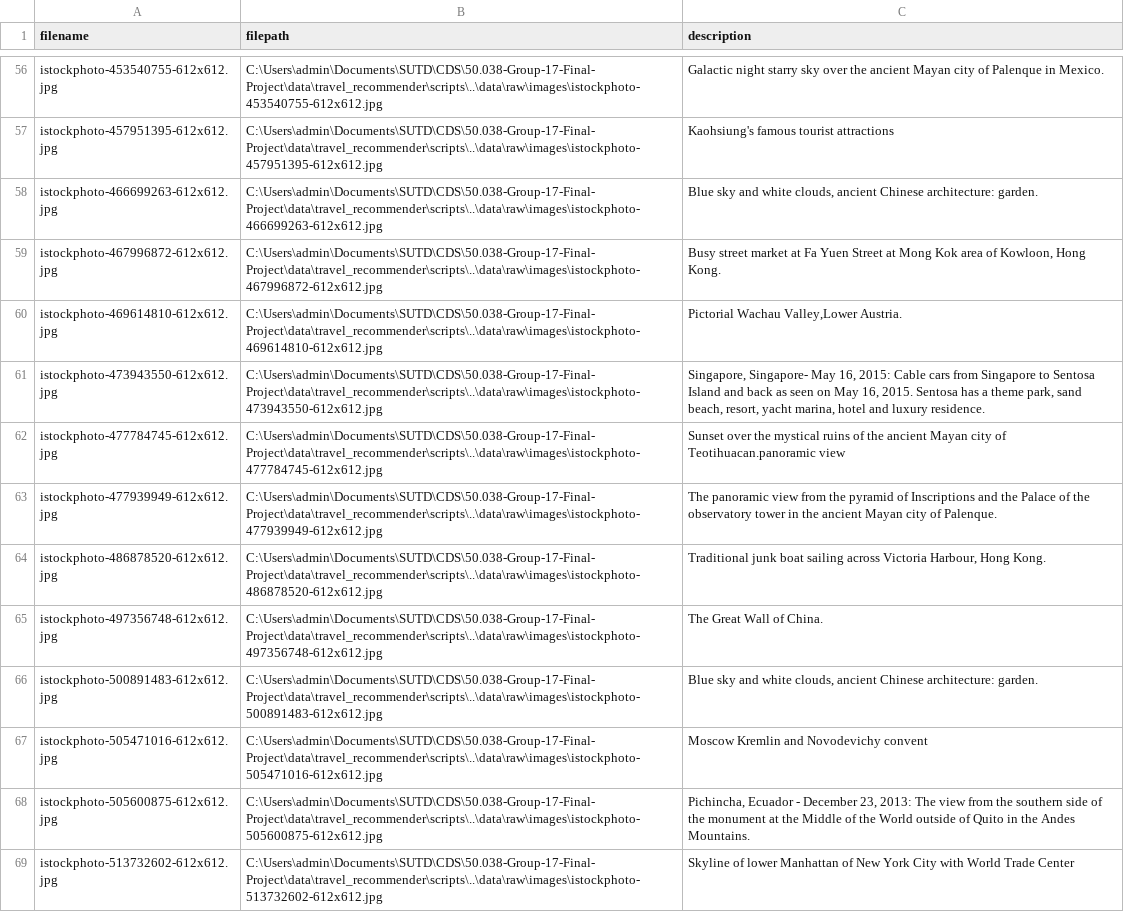
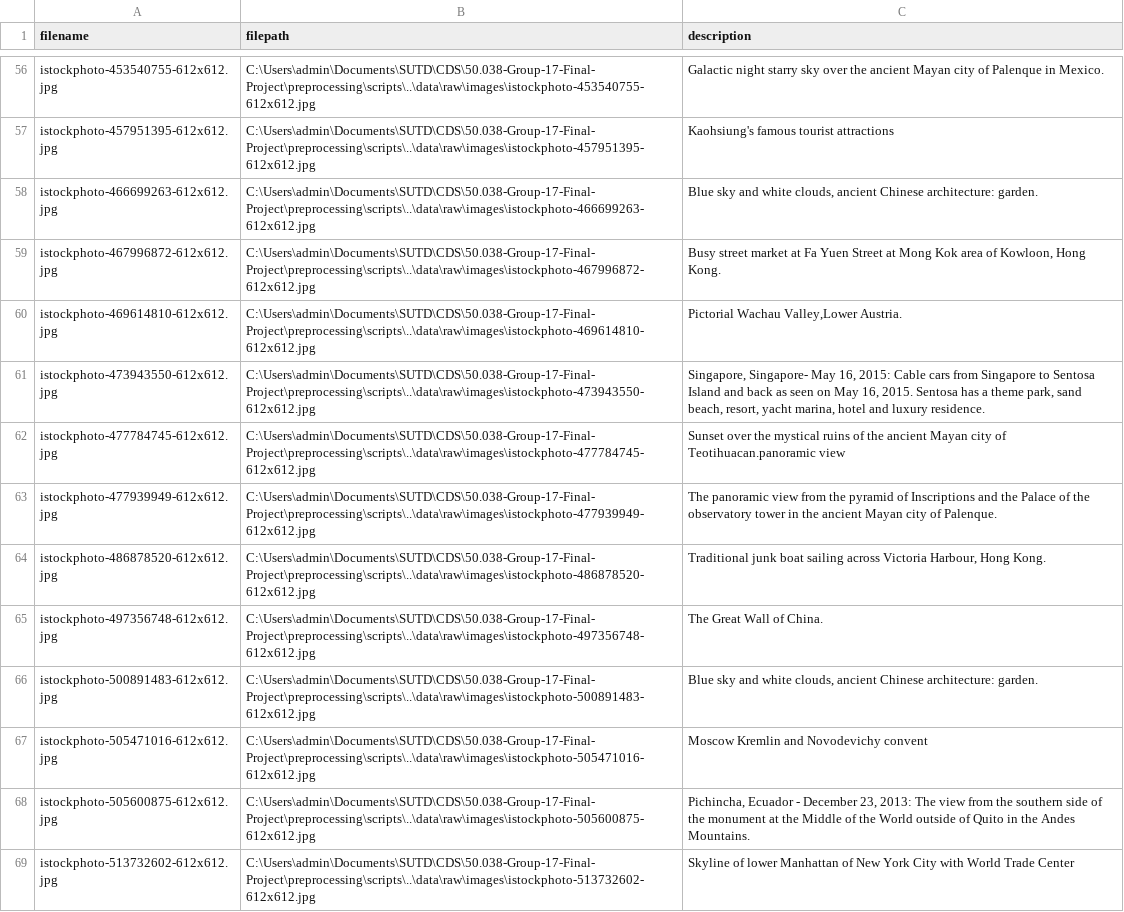
Before and after one commit to angelinahow0/50.038-Group-17-Final-Project, a CSV file: preprocessing/data/raw/kaggle_images_raw.csv, drawn as a sheet; only a part is shown, gaps mark what is left out; the diff covers the shown part only; the diff names each change by its address in the sheet, - before the commit and + after, or states it on an @@ line.

```diff
--- a/preprocessing/data/raw/kaggle_images_raw.csv
+++ b/preprocessing/data/raw/kaggle_images_raw.csv
-B56 (filepath): C:\Users\admin\Documents\SUTD\CDS\50.038-Group-17-Final-Project\data\travel_recommender\scripts\..\data\raw\images\istockphoto-453540755-612x612.jpg
+B56 (filepath): C:\Users\admin\Documents\SUTD\CDS\50.038-Group-17-Final-Project\preprocessing\scripts\..\data\raw\images\istockphoto-453540755-612x612.jpg
-B57 (filepath): C:\Users\admin\Documents\SUTD\CDS\50.038-Group-17-Final-Project\data\travel_recommender\scripts\..\data\raw\images\istockphoto-457951395-612x612.jpg
+B57 (filepath): C:\Users\admin\Documents\SUTD\CDS\50.038-Group-17-Final-Project\preprocessing\scripts\..\data\raw\images\istockphoto-457951395-612x612.jpg
-B58 (filepath): C:\Users\admin\Documents\SUTD\CDS\50.038-Group-17-Final-Project\data\travel_recommender\scripts\..\data\raw\images\istockphoto-466699263-612x612.jpg
+B58 (filepath): C:\Users\admin\Documents\SUTD\CDS\50.038-Group-17-Final-Project\preprocessing\scripts\..\data\raw\images\istockphoto-466699263-612x612.jpg
-B59 (filepath): C:\Users\admin\Documents\SUTD\CDS\50.038-Group-17-Final-Project\data\travel_recommender\scripts\..\data\raw\images\istockphoto-467996872-612x612.jpg
+B59 (filepath): C:\Users\admin\Documents\SUTD\CDS\50.038-Group-17-Final-Project\preprocessing\scripts\..\data\raw\images\istockphoto-467996872-612x612.jpg
-B60 (filepath): C:\Users\admin\Documents\SUTD\CDS\50.038-Group-17-Final-Project\data\travel_recommender\scripts\..\data\raw\images\istockphoto-469614810-612x612.jpg
+B60 (filepath): C:\Users\admin\Documents\SUTD\CDS\50.038-Group-17-Final-Project\preprocessing\scripts\..\data\raw\images\istockphoto-469614810-612x612.jpg
-B61 (filepath): C:\Users\admin\Documents\SUTD\CDS\50.038-Group-17-Final-Project\data\travel_recommender\scripts\..\data\raw\images\istockphoto-473943550-612x612.jpg
+B61 (filepath): C:\Users\admin\Documents\SUTD\CDS\50.038-Group-17-Final-Project\preprocessing\scripts\..\data\raw\images\istockphoto-473943550-612x612.jpg
-B62 (filepath): C:\Users\admin\Documents\SUTD\CDS\50.038-Group-17-Final-Project\data\travel_recommender\scripts\..\data\raw\images\istockphoto-477784745-612x612.jpg
+B62 (filepath): C:\Users\admin\Documents\SUTD\CDS\50.038-Group-17-Final-Project\preprocessing\scripts\..\data\raw\images\istockphoto-477784745-612x612.jpg
-B63 (filepath): C:\Users\admin\Documents\SUTD\CDS\50.038-Group-17-Final-Project\data\travel_recommender\scripts\..\data\raw\images\istockphoto-477939949-612x612.jpg
+B63 (filepath): C:\Users\admin\Documents\SUTD\CDS\50.038-Group-17-Final-Project\preprocessing\scripts\..\data\raw\images\istockphoto-477939949-612x612.jpg
-B64 (filepath): C:\Users\admin\Documents\SUTD\CDS\50.038-Group-17-Final-Project\data\travel_recommender\scripts\..\data\raw\images\istockphoto-486878520-612x612.jpg
+B64 (filepath): C:\Users\admin\Documents\SUTD\CDS\50.038-Group-17-Final-Project\preprocessing\scripts\..\data\raw\images\istockphoto-486878520-612x612.jpg
-B65 (filepath): C:\Users\admin\Documents\SUTD\CDS\50.038-Group-17-Final-Project\data\travel_recommender\scripts\..\data\raw\images\istockphoto-497356748-612x612.jpg
+B65 (filepath): C:\Users\admin\Documents\SUTD\CDS\50.038-Group-17-Final-Project\preprocessing\scripts\..\data\raw\images\istockphoto-497356748-612x612.jpg
-B66 (filepath): C:\Users\admin\Documents\SUTD\CDS\50.038-Group-17-Final-Project\data\travel_recommender\scripts\..\data\raw\images\istockphoto-500891483-612x612.jpg
+B66 (filepath): C:\Users\admin\Documents\SUTD\CDS\50.038-Group-17-Final-Project\preprocessing\scripts\..\data\raw\images\istockphoto-500891483-612x612.jpg
-B67 (filepath): C:\Users\admin\Documents\SUTD\CDS\50.038-Group-17-Final-Project\data\travel_recommender\scripts\..\data\raw\images\istockphoto-505471016-612x612.jpg
+B67 (filepath): C:\Users\admin\Documents\SUTD\CDS\50.038-Group-17-Final-Project\preprocessing\scripts\..\data\raw\images\istockphoto-505471016-612x612.jpg
-B68 (filepath): C:\Users\admin\Documents\SUTD\CDS\50.038-Group-17-Final-Project\data\travel_recommender\scripts\..\data\raw\images\istockphoto-505600875-612x612.jpg
+B68 (filepath): C:\Users\admin\Documents\SUTD\CDS\50.038-Group-17-Final-Project\preprocessing\scripts\..\data\raw\images\istockphoto-505600875-612x612.jpg
-B69 (filepath): C:\Users\admin\Documents\SUTD\CDS\50.038-Group-17-Final-Project\data\travel_recommender\scripts\..\data\raw\images\istockphoto-513732602-612x612.jpg
+B69 (filepath): C:\Users\admin\Documents\SUTD\CDS\50.038-Group-17-Final-Project\preprocessing\scripts\..\data\raw\images\istockphoto-513732602-612x612.jpg
```
Also changed, not shown: 97 edited cells elsewhere in this file, preprocessing/data/cleaned/meteostat_city_annual_clean.csv, preprocessing/data/merged/city_master.csv, 23 other files.
